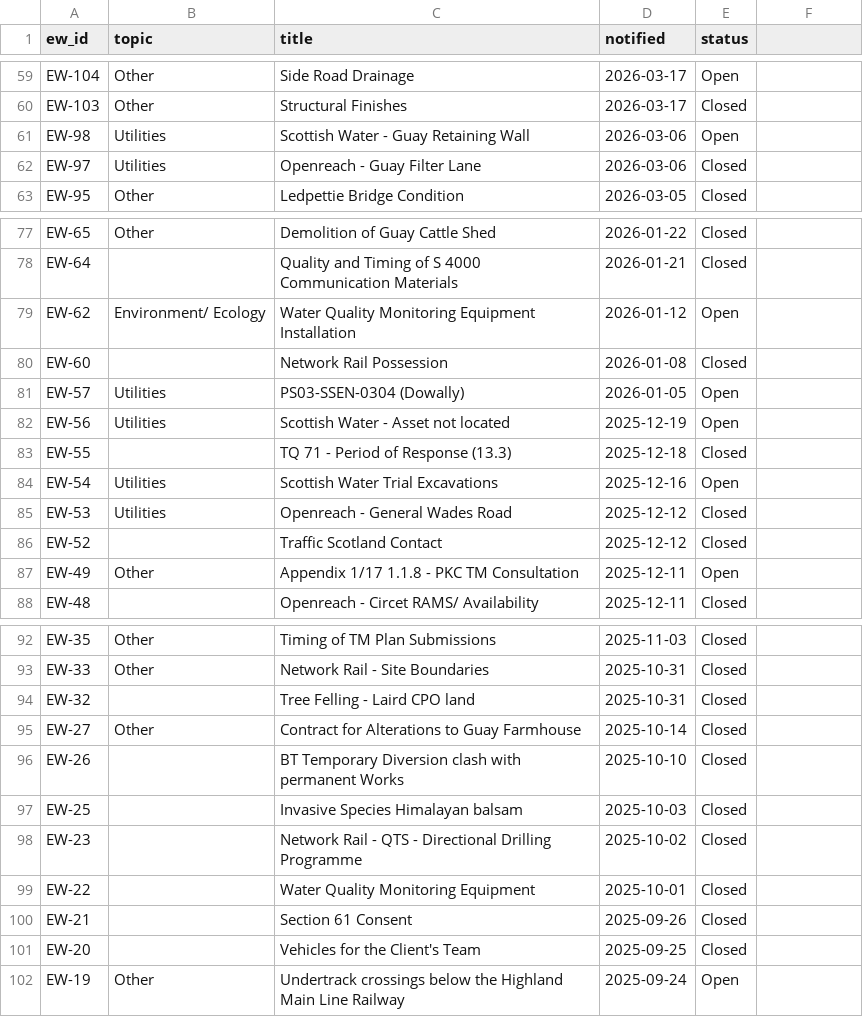
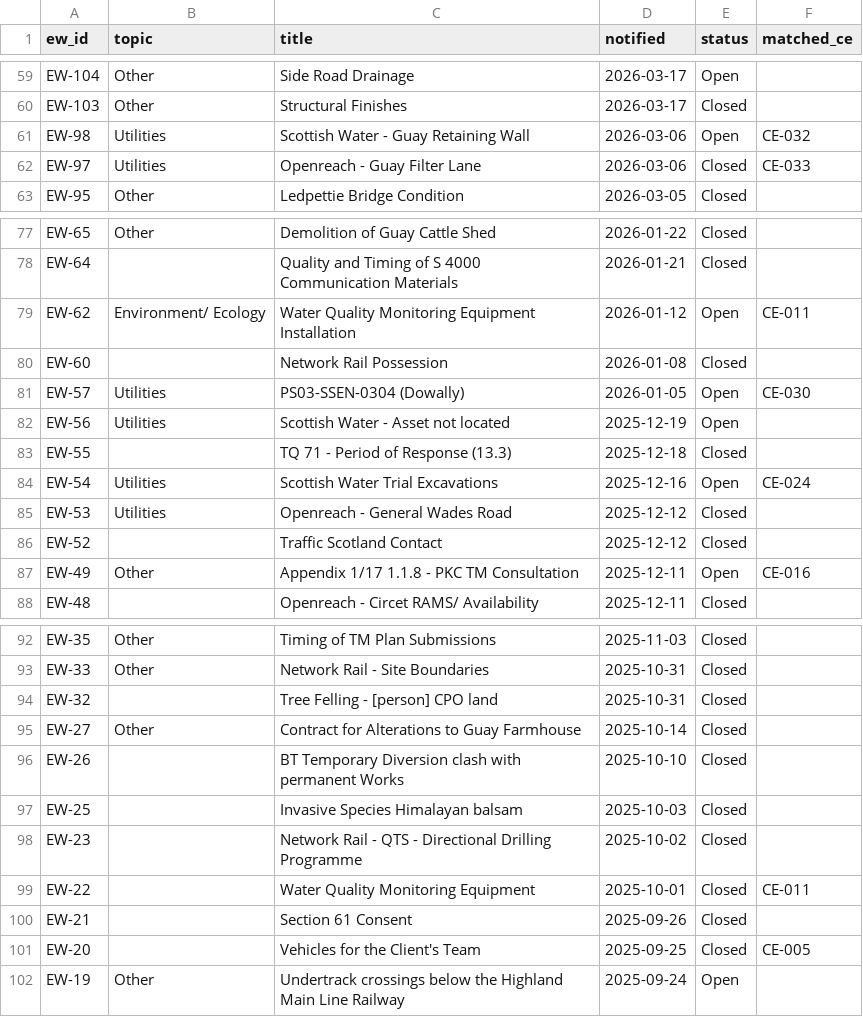
Before and after one commit to wiltonds/nec4-ce-tracker, a CSV file: mvp-nec4/data/ew_scan.csv, drawn as a sheet; only a part is shown, gaps mark what is left out; the diff covers the shown part only.

```diff
--- a/mvp-nec4/data/ew_scan.csv
+++ b/mvp-nec4/data/ew_scan.csv
@@ -1 +1 @@
-ew_id,topic,title,notified,status
+ew_id,topic,title,notified,status,matched_ce
@@ -61,2 +61,2 @@ EW-103,Other,Structural Finishes,2026-03-17,Closed
-EW-98,Utilities,Scottish Water - Guay Retaining Wall,2026-03-06,Open
-EW-97,Utilities,Openreach - Guay Filter Lane,2026-03-06,Closed
+EW-98,Utilities,Scottish Water - Guay Retaining Wall,2026-03-06,Open,CE-032
+EW-97,Utilities,Openreach - Guay Filter Lane,2026-03-06,Closed,CE-033
@@ -79 +79 @@ EW-64,,Quality and Timing of S 4000 Communication Materials,2026-01-21,Closed
-EW-62,Environment/ Ecology,Water Quality Monitoring Equipment Installation,2026-01-12,Open
+EW-62,Environment/ Ecology,Water Quality Monitoring Equipment Installation,2026-01-12,Open,CE-011
@@ -81 +81 @@ EW-60,,Network Rail Possession,2026-01-08,Closed
-EW-57,Utilities,PS03-SSEN-0304 (Dowally),2026-01-05,Open
+EW-57,Utilities,PS03-SSEN-0304 (Dowally),2026-01-05,Open,CE-030
@@ -84 +84 @@ EW-55,,TQ 71 - Period of Response (13.3),2025-12-18,Closed
-EW-54,Utilities,Scottish Water Trial Excavations,2025-12-16,Open
+EW-54,Utilities,Scottish Water Trial Excavations,2025-12-16,Open,CE-024
@@ -87 +87 @@ EW-52,,Traffic Scotland Contact,2025-12-12,Closed
-EW-49,Other,Appendix 1/17 1.1.8 - PKC TM Consultation,2025-12-11,Open
+EW-49,Other,Appendix 1/17 1.1.8 - PKC TM Consultation,2025-12-11,Open,CE-016
@@ -94 +94 @@ EW-33,Other,Network Rail - Site Boundaries,2025-10-31,Closed
-EW-32,,Tree Felling - Laird CPO land,2025-10-31,Closed
+EW-32,,Tree Felling - [person] CPO land,2025-10-31,Closed,
@@ -99 +99 @@ EW-23,,Network Rail - QTS - Directional Drilling Programme,2025-10-02,Closed
-EW-22,,Water Quality Monitoring Equipment,2025-10-01,Closed
+EW-22,,Water Quality Monitoring Equipment,2025-10-01,Closed,CE-011
@@ -101 +101 @@ EW-21,,Section 61 Consent,2025-09-26,Closed
-EW-20,,Vehicles for the Client's Team,2025-09-25,Closed
+EW-20,,Vehicles for the Client's Team,2025-09-25,Closed,CE-005
```
Also changed, not shown: 4 edited cells elsewhere in this file, 14 other files.
